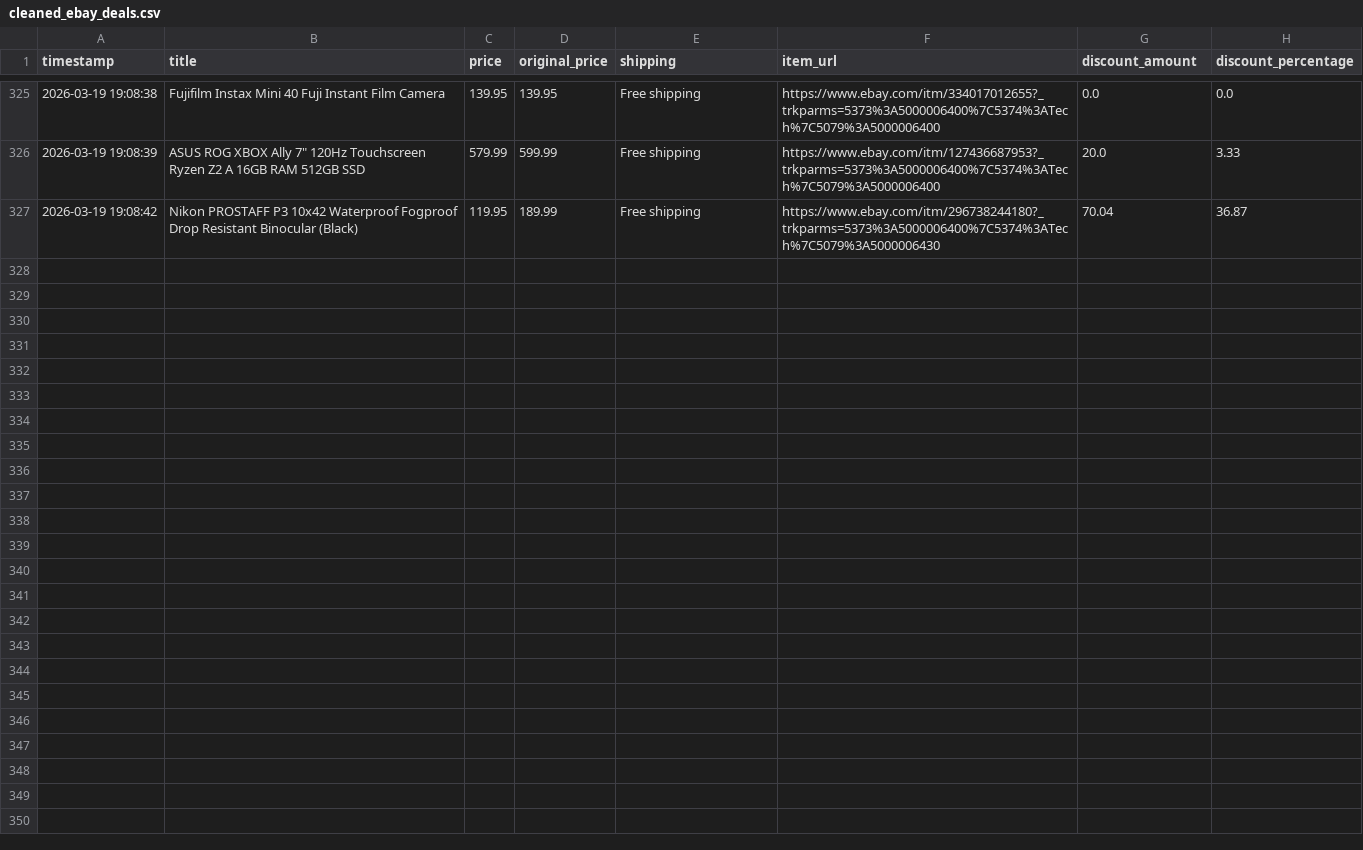
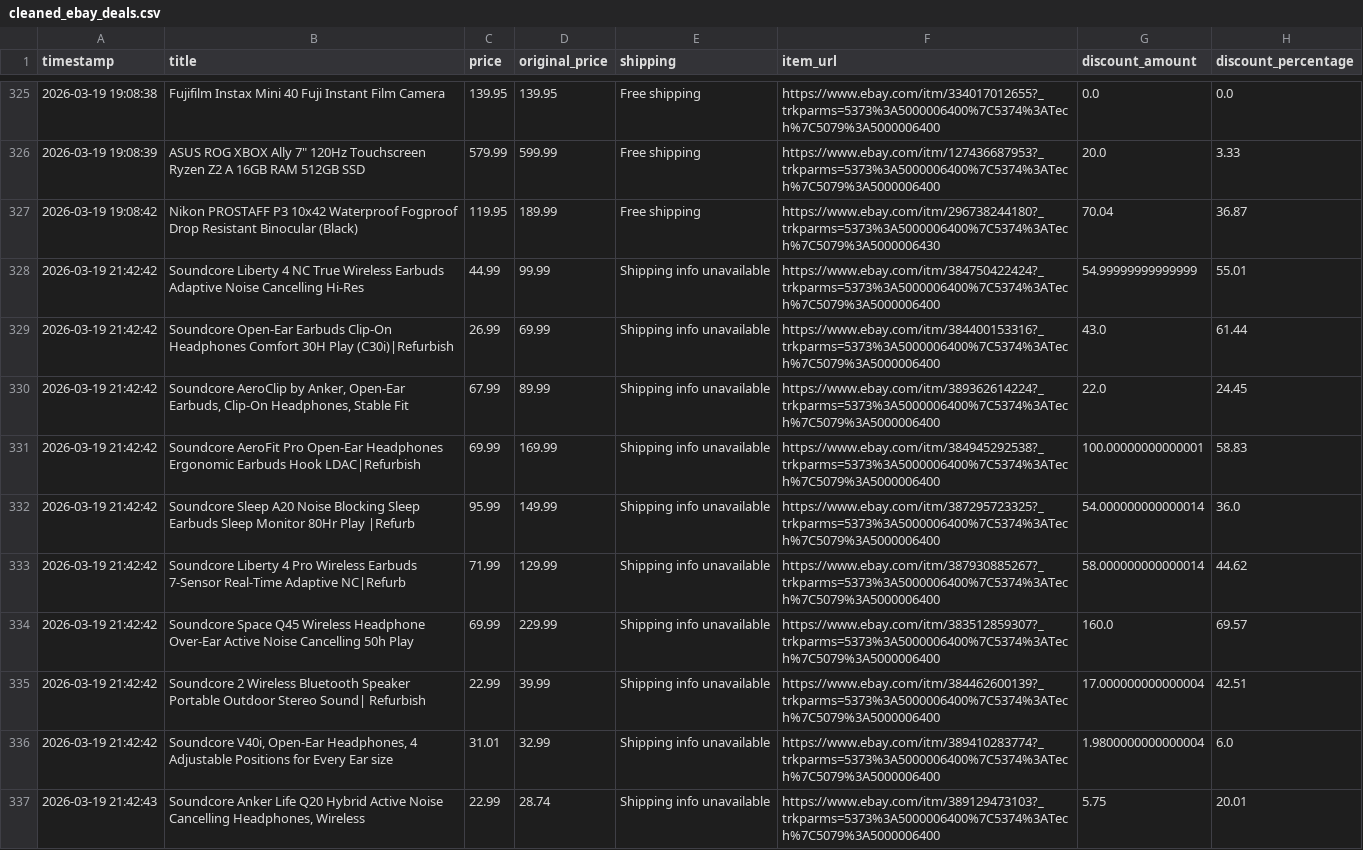
Before and after one commit to rawanb8/ebay_scraper, a CSV file: cleaned_ebay_deals.csv, drawn as a sheet; only a part is shown, gaps mark what is left out; the diff covers the shown part only; the diff names each change by its address in the sheet, - before the commit and + after, or states it on an @@ line.

```diff
--- a/cleaned_ebay_deals.csv
+++ b/cleaned_ebay_deals.csv
+row 328: 2026-03-19 21:42:42 | Soundcore Liberty 4 NC True Wireless Earbuds Adaptive Noise Cancelling Hi-Res | 44.99 | 99.99 | Shipping info unavailable | https://www.ebay.com/itm/384750422424?_trkparms=5373%3A5000006400%7C5374%3ATech%7C5079%3A5000006400 | 54.99999999999999 | 55.01
+row 329: 2026-03-19 21:42:42 | Soundcore Open-Ear Earbuds Clip-On Headphones Comfort 30H Play (C30i)|Refurbish | 26.99 | 69.99 | Shipping info unavailable | https://www.ebay.com/itm/384400153316?_trkparms=5373%3A5000006400%7C5374%3ATech%7C5079%3A5000006400 | 43.0 | 61.44
+row 330: 2026-03-19 21:42:42 | Soundcore AeroClip by Anker, Open-Ear Earbuds, Clip-On Headphones, Stable Fit | 67.99 | 89.99 | Shipping info unavailable | https://www.ebay.com/itm/389362614224?_trkparms=5373%3A5000006400%7C5374%3ATech%7C5079%3A5000006400 | 22.0 | 24.45
+row 331: 2026-03-19 21:42:42 | Soundcore AeroFit Pro Open-Ear Headphones Ergonomic Earbuds Hook LDAC|Refurbish | 69.99 | 169.99 | Shipping info unavailable | https://www.ebay.com/itm/384945292538?_trkparms=5373%3A5000006400%7C5374%3ATech%7C5079%3A5000006400 | 100.00000000000001 | 58.83
+row 332: 2026-03-19 21:42:42 | Soundcore Sleep A20 Noise Blocking Sleep Earbuds Sleep Monitor 80Hr Play |Refurb | 95.99 | 149.99 | Shipping info unavailable | https://www.ebay.com/itm/387295723325?_trkparms=5373%3A5000006400%7C5374%3ATech%7C5079%3A5000006400 | 54.000000000000014 | 36.0
+row 333: 2026-03-19 21:42:42 | Soundcore Liberty 4 Pro Wireless Earbuds 7-Sensor Real-Time Adaptive NC|Refurb | 71.99 | 129.99 | Shipping info unavailable | https://www.ebay.com/itm/387930885267?_trkparms=5373%3A5000006400%7C5374%3ATech%7C5079%3A5000006400 | 58.000000000000014 | 44.62
+row 334: 2026-03-19 21:42:42 | Soundcore Space Q45 Wireless Headphone Over-Ear Active Noise Cancelling 50h Play | 69.99 | 229.99 | Shipping info unavailable | https://www.ebay.com/itm/383512859307?_trkparms=5373%3A5000006400%7C5374%3ATech%7C5079%3A5000006400 | 160.0 | 69.57
+row 335: 2026-03-19 21:42:42 | Soundcore 2 Wireless Bluetooth Speaker Portable Outdoor Stereo Sound| Refurbish | 22.99 | 39.99 | Shipping info unavailable | https://www.ebay.com/itm/384462600139?_trkparms=5373%3A5000006400%7C5374%3ATech%7C5079%3A5000006400 | 17.000000000000004 | 42.51
+row 336: 2026-03-19 21:42:42 | Soundcore V40i, Open-Ear Headphones, 4 Adjustable Positions for Every Ear size | 31.01 | 32.99 | Shipping info unavailable | https://www.ebay.com/itm/389410283774?_trkparms=5373%3A5000006400%7C5374%3ATech%7C5079%3A5000006400 | 1.9800000000000004 | 6.0
+row 337: 2026-03-19 21:42:43 | Soundcore Anker Life Q20 Hybrid Active Noise Cancelling Headphones, Wireless | 22.99 | 28.74 | Shipping info unavailable | https://www.ebay.com/itm/389129473103?_trkparms=5373%3A5000006400%7C5374%3ATech%7C5079%3A5000006400 | 5.75 | 20.01
```
Also changed, not shown: 10 added rows elsewhere in this file, 1 other file.
